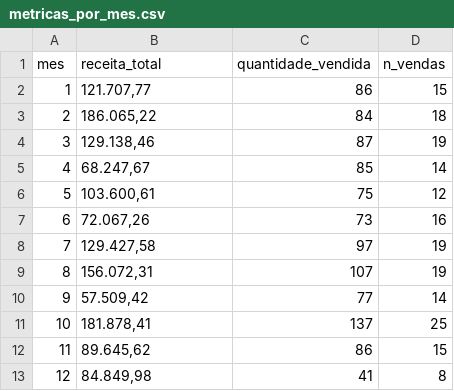
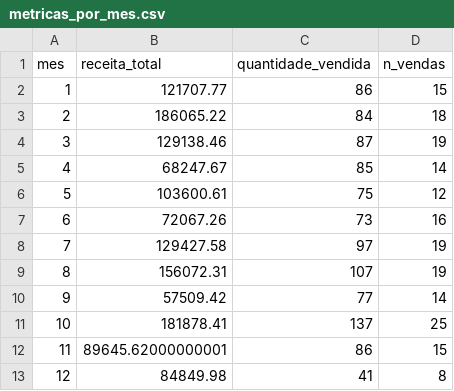
Before and after one commit to Fabiana444/salesinsight-py, a CSV file: outputs/metricas_por_mes.csv, drawn as a sheet.

Commit message:
feat: Integrar classe AnalisadorDeVendas e fluxo completo_Ponto de entrada

```diff
--- a/outputs/metricas_por_mes.csv
+++ b/outputs/metricas_por_mes.csv
@@ -1,13 +1,13 @@
 mes,receita_total,quantidade_vendida,n_vendas
-1,"121.707,77",86,15
-2,"186.065,22",84,18
-3,"129.138,46",87,19
-4,"68.247,67",85,14
-5,"103.600,61",75,12
-6,"72.067,26",73,16
-7,"129.427,58",97,19
-8,"156.072,31",107,19
-9,"57.509,42",77,14
-10,"181.878,41",137,25
-11,"89.645,62",86,15
-12,"84.849,98",41,8
+1,121707.77,86,15
+2,186065.22,84,18
+3,129138.46,87,19
+4,68247.67,85,14
+5,103600.61,75,12
+6,72067.26,73,16
+7,129427.58,97,19
+8,156072.31,107,19
+9,57509.42,77,14
+10,181878.41,137,25
+11,89645.62000000001,86,15
+12,84849.98,41,8
```
Also changed, not shown: outputs/segmentacao_clientes.csv, 4 other files.
